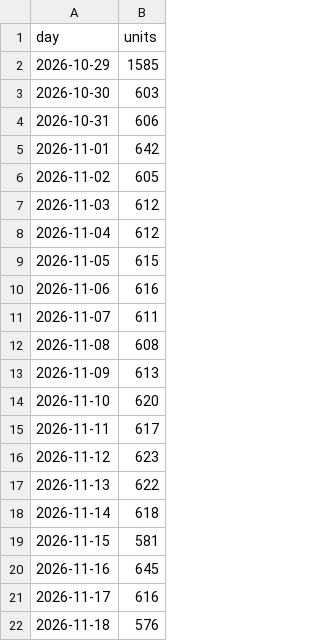
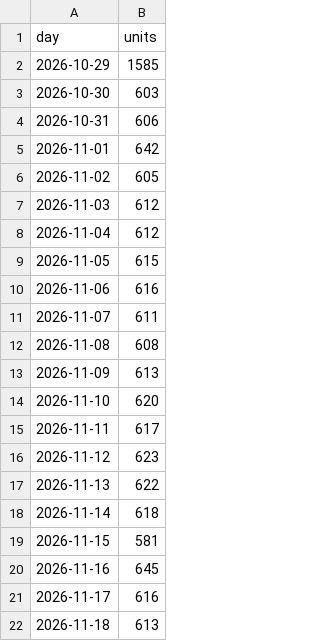
Before and after one commit to uyong4606-web/stellive-viewers, a CSV file: youtube/store/quota.csv, drawn as a sheet.

```diff
--- a/youtube/store/quota.csv
+++ b/youtube/store/quota.csv
@@ -21,2 +21,2 @@ day,units
 2026-11-17,616
-2026-11-18,576
+2026-11-18,613
```
Also changed, not shown: 2 other files.
